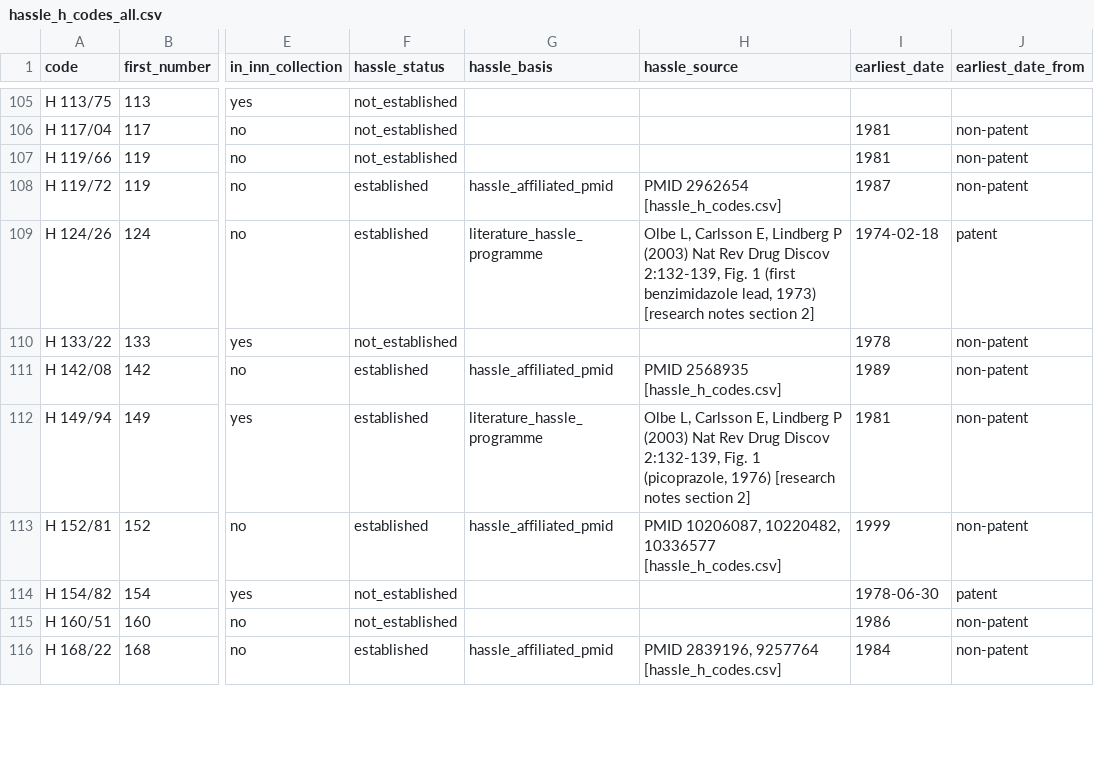
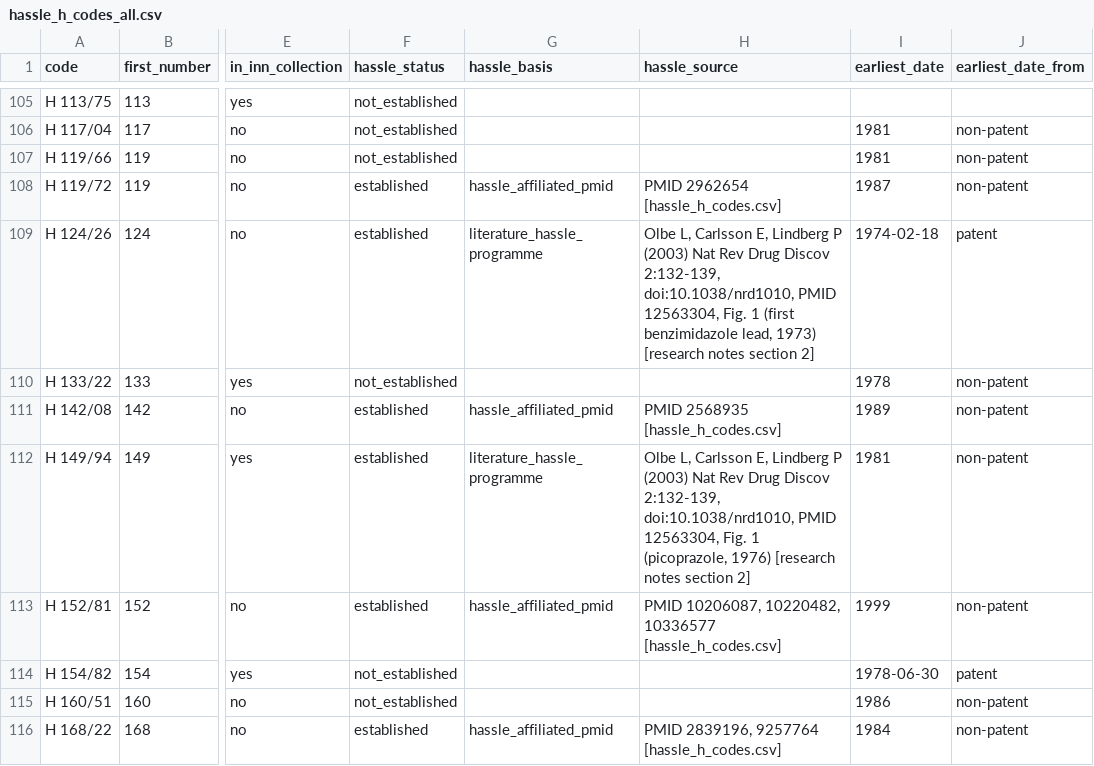
Before and after one commit to kerfors/development-code-archaeology, a CSV file: collections/hassle_h_codes_all.csv, drawn as a sheet; only a part is shown, gaps mark what is left out; the diff covers the shown part only; the diff names each change by its address in the sheet, - before the commit and + after, or states it on an @@ line.

Commit message:
Hässle: inputs into the repo; H 319/68 established (Mölndal), H 83/69 dated 1977; Olbe 2003 DOI/PMID; reference types decided; field note 4 draft. Harvest: v2 merged into the one builder (outputs to collections/)

```diff
--- a/collections/hassle_h_codes_all.csv
+++ b/collections/hassle_h_codes_all.csv
-H109 (hassle_source): …Discov 2:132-139, Fig. 1…
+H109 (hassle_source): …Discov 2:132-139, doi:10.1038/nrd1010, PMID 12563304, Fig. 1…
-H112 (hassle_source): …Discov 2:132-139, Fig. 1…
+H112 (hassle_source): …Discov 2:132-139, doi:10.1038/nrd1010, PMID 12563304, Fig. 1…
```
Also changed, not shown: 26 edited cells elsewhere in this file, collections/hassle_h_codes_wikidata.csv, collections/hassle_h_inns_code_review.csv, 12 other files.
